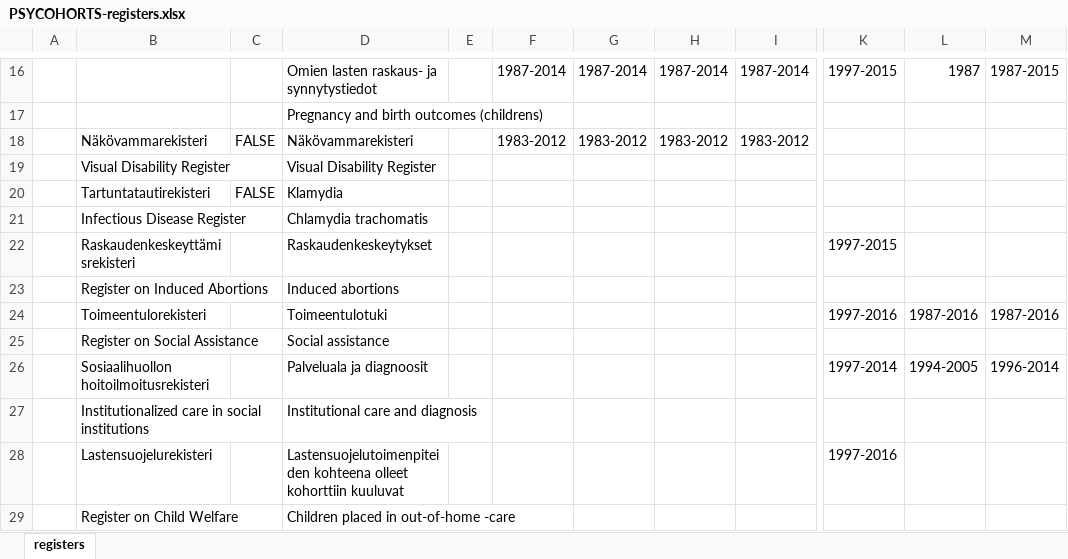
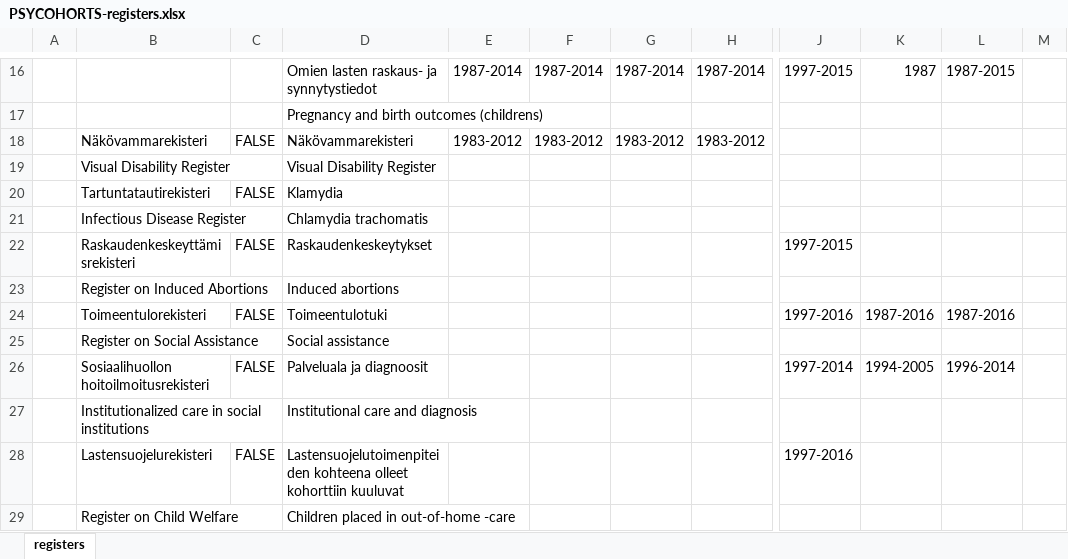
Before and after one commit to sakasute/meta-visu, an Excel workbook: python/PSYCOHORTS-registers.xlsx, sheet registers, drawn as a sheet; only a part is shown, gaps mark what is left out; values as stored, in another font and other column widths than the file's, no cell formats; charts and pictures not drawn; removed rows and columns are numbered as before the commit, all else as after; the diff covers the shown part only; the diff names each change by its address in the sheet, - before the commit and + after, or states it on an @@ line.

```diff
--- a/python/PSYCOHORTS-registers.xlsx (sheet registers)
+++ b/python/PSYCOHORTS-registers.xlsx (sheet registers)
-column E, empty
+column M, empty
-C22: (empty)
+C22: FALSE
-C24: (empty)
+C24: FALSE
-C26: (empty)
+C26: FALSE
-C28: (empty)
+C28: FALSE
```
Also changed, not shown: 18 edited cells elsewhere in this sheet, cell formats, python/FBC-rekisterit.xlsx, 19 other files.
